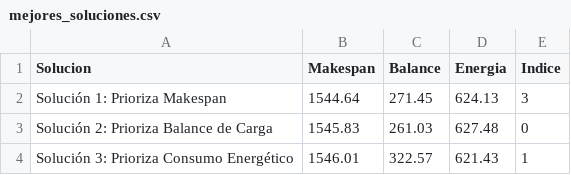
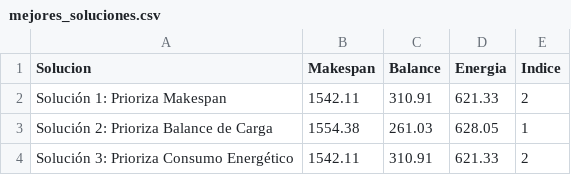
Before and after one commit to luis1310/HFS-T2, a CSV file: tesis3/results/mejores_soluciones.csv, drawn as a sheet.

Commit message:
Actualización del archivo `.gitignore` para incluir la carpeta `INFORME_DE_TESIS_3/Figures/`, permitiendo la inclusión de figuras generadas. Se modifica `main.tex` para descomentar la inclusión del capítulo 4 y se añaden secciones detalladas sobre optimizaciones implementadas en el algoritmo NSGA-II memético en `Cap3.tex` y `Cap4.tex`. Se eliminan archivos de resultados obsoletos, mejorando la organización del repositorio. Además, se actualizan los resultados en CSV y se ajustan las métricas de las soluciones óptimas. Estas modificaciones optimizan la gestión de archivos y la presentación de resultados.

```diff
--- a/tesis3/results/mejores_soluciones.csv
+++ b/tesis3/results/mejores_soluciones.csv
@@ -1,4 +1,4 @@
 Solucion,Makespan,Balance,Energia,Indice
-Solución 1: Prioriza Makespan,1544.64,271.45,624.13,3
-Solución 2: Prioriza Balance de Carga,1545.83,261.03,627.48,0
-Solución 3: Prioriza Consumo Energético,1546.01,322.57,621.43,1
+Solución 1: Prioriza Makespan,1542.11,310.91,621.33,2
+Solución 2: Prioriza Balance de Carga,1554.38,261.03,628.05,1
+Solución 3: Prioriza Consumo Energético,1542.11,310.91,621.33,2
```
Also changed, not shown: 48 other files.
